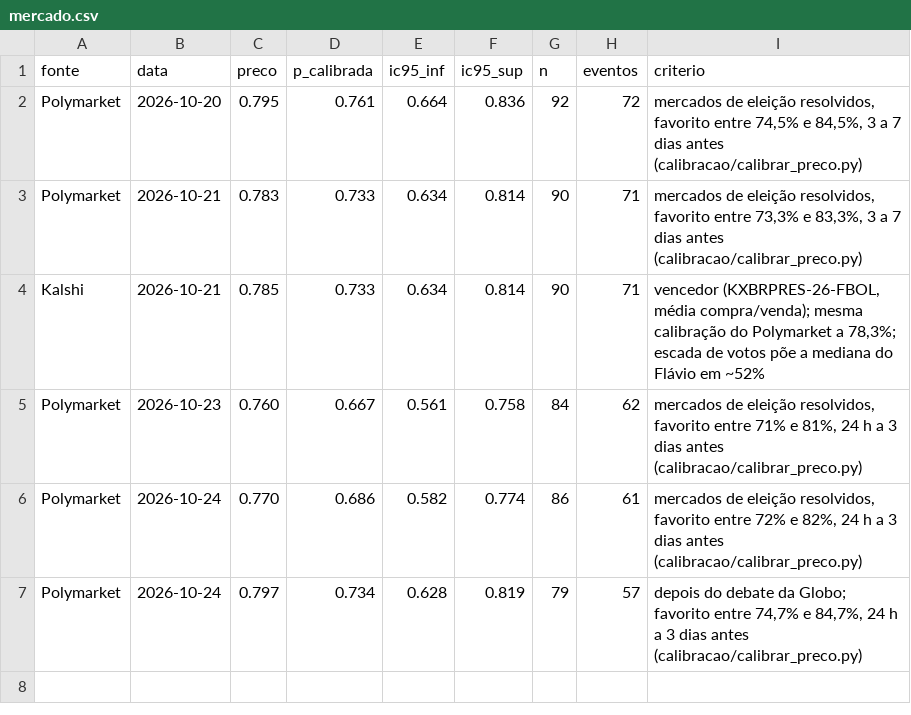
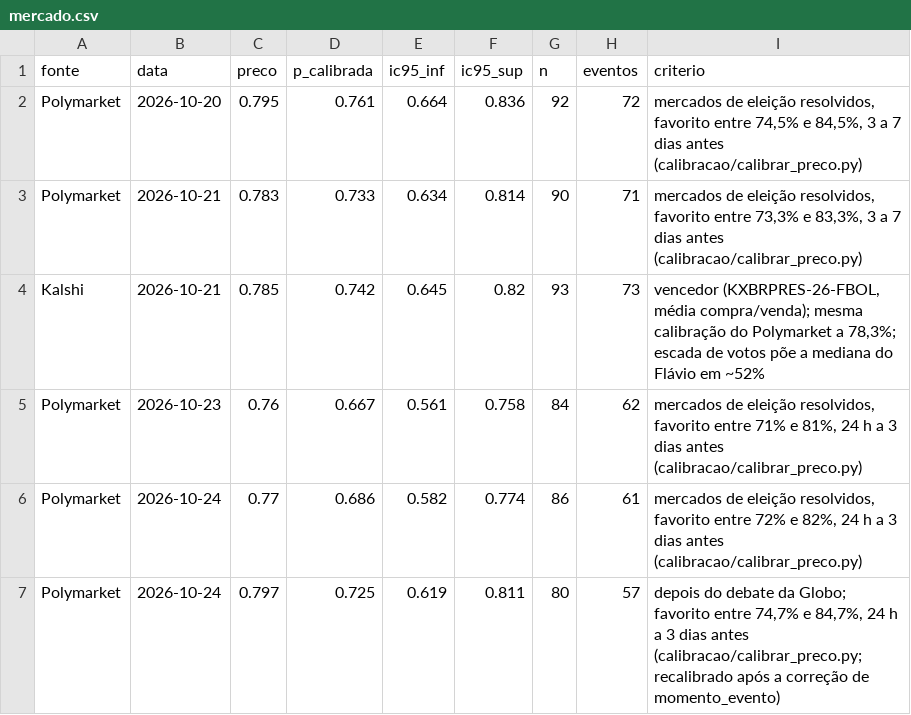
Before and after one commit to bogoio/redirect, a CSV file: agregador/mercado.csv, drawn as a sheet.

```diff
--- a/agregador/mercado.csv
+++ b/agregador/mercado.csv
@@ -3,5 +3,5 @@ Polymarket,2026-10-20,0.795,0.761,0.664,0.836,92,72,"mercados de eleição resol
 Polymarket,2026-10-21,0.783,0.733,0.634,0.814,90,71,"mercados de eleição resolvidos, favorito entre 73,3% e 83,3%, 3 a 7 dias antes (calibracao/calibrar_preco.py)"
-Kalshi,2026-10-21,0.785,0.733,0.634,0.814,90,71,"vencedor (KXBRPRES-26-FBOL, média compra/venda); mesma calibração do Polymarket a 78,3%; escada de votos põe a mediana do Flávio em ~52%"
-Polymarket,2026-10-23,0.760,0.667,0.561,0.758,84,62,"mercados de eleição resolvidos, favorito entre 71% e 81%, 24 h a 3 dias antes (calibracao/calibrar_preco.py)"
-Polymarket,2026-10-24,0.770,0.686,0.582,0.774,86,61,"mercados de eleição resolvidos, favorito entre 72% e 82%, 24 h a 3 dias antes (calibracao/calibrar_preco.py)"
-Polymarket,2026-10-24,0.797,0.734,0.628,0.819,79,57,"depois do debate da Globo; favorito entre 74,7% e 84,7%, 24 h a 3 dias antes (calibracao/calibrar_preco.py)"
+Kalshi,2026-10-21,0.785,0.742,0.645,0.82,93,73,"vencedor (KXBRPRES-26-FBOL, média compra/venda); mesma calibração do Polymarket a 78,3%; escada de votos põe a mediana do Flávio em ~52%"
+Polymarket,2026-10-23,0.76,0.667,0.561,0.758,84,62,"mercados de eleição resolvidos, favorito entre 71% e 81%, 24 h a 3 dias antes (calibracao/calibrar_preco.py)"
+Polymarket,2026-10-24,0.77,0.686,0.582,0.774,86,61,"mercados de eleição resolvidos, favorito entre 72% e 82%, 24 h a 3 dias antes (calibracao/calibrar_preco.py)"
+Polymarket,2026-10-24,0.797,0.725,0.619,0.811,80,57,"depois do debate da Globo; favorito entre 74,7% e 84,7%, 24 h a 3 dias antes (calibracao/calibrar_preco.py; recalibrado após a correção de momento_evento)"
```
Also changed, not shown: agregador/output/pesquisas_cenario_A.csv, agregador/output/pesquisas_cenario_B.csv, 24 other files.
